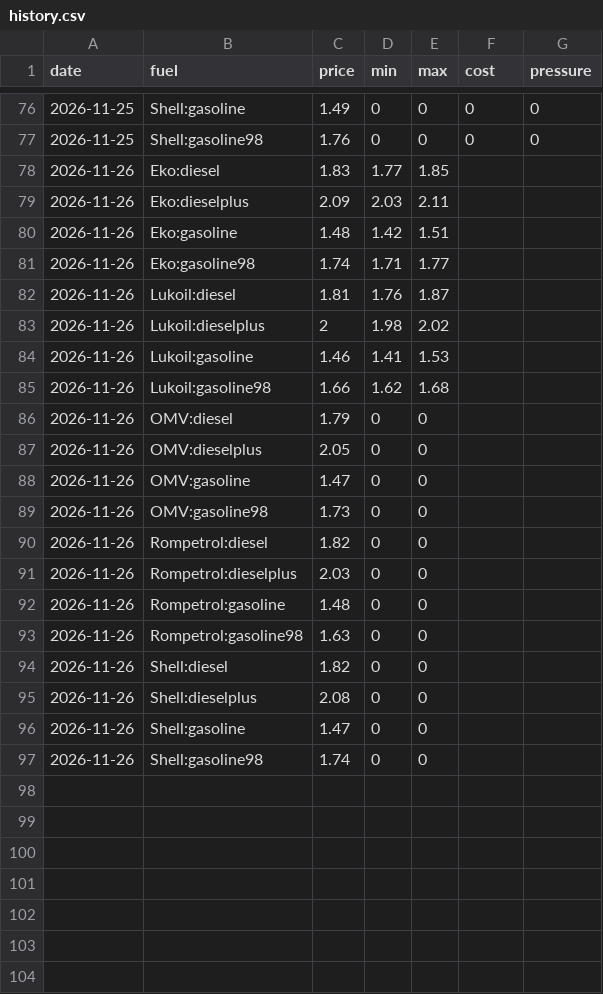
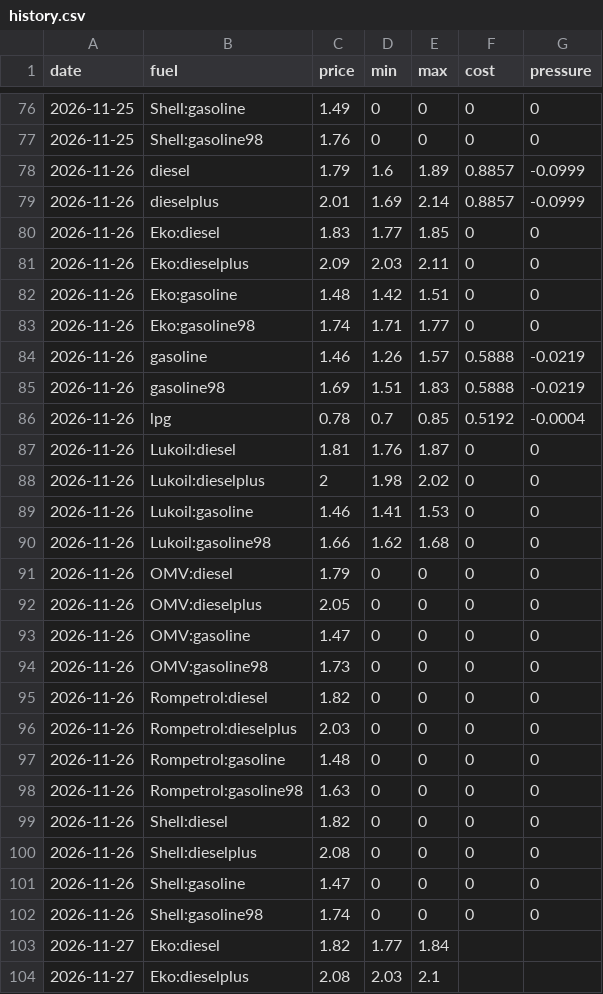
Before and after one commit to nikx111/gorivo, a CSV file: data/history.csv, drawn as a sheet; only a part is shown, gaps mark what is left out; the diff covers the shown part only.

```diff
--- a/data/history.csv
+++ b/data/history.csv
@@ -77,21 +77,28 @@ date,fuel,price,min,max,cost,pressure
 2026-11-25,Shell:gasoline98,1.76,0,0,0,0
-2026-11-26,Eko:diesel,1.83,1.77,1.85,,
-2026-11-26,Eko:dieselplus,2.09,2.03,2.11,,
-2026-11-26,Eko:gasoline,1.48,1.42,1.51,,
-2026-11-26,Eko:gasoline98,1.74,1.71,1.77,,
-2026-11-26,Lukoil:diesel,1.81,1.76,1.87,,
-2026-11-26,Lukoil:dieselplus,2,1.98,2.02,,
-2026-11-26,Lukoil:gasoline,1.46,1.41,1.53,,
-2026-11-26,Lukoil:gasoline98,1.66,1.62,1.68,,
-2026-11-26,OMV:diesel,1.79,0,0,,
-2026-11-26,OMV:dieselplus,2.05,0,0,,
-2026-11-26,OMV:gasoline,1.47,0,0,,
-2026-11-26,OMV:gasoline98,1.73,0,0,,
-2026-11-26,Rompetrol:diesel,1.82,0,0,,
-2026-11-26,Rompetrol:dieselplus,2.03,0,0,,
-2026-11-26,Rompetrol:gasoline,1.48,0,0,,
-2026-11-26,Rompetrol:gasoline98,1.63,0,0,,
-2026-11-26,Shell:diesel,1.82,0,0,,
-2026-11-26,Shell:dieselplus,2.08,0,0,,
-2026-11-26,Shell:gasoline,1.47,0,0,,
-2026-11-26,Shell:gasoline98,1.74,0,0,,
+2026-11-26,diesel,1.79,1.6,1.89,0.8857,-0.0999
+2026-11-26,dieselplus,2.01,1.69,2.14,0.8857,-0.0999
+2026-11-26,Eko:diesel,1.83,1.77,1.85,0,0
+2026-11-26,Eko:dieselplus,2.09,2.03,2.11,0,0
+2026-11-26,Eko:gasoline,1.48,1.42,1.51,0,0
+2026-11-26,Eko:gasoline98,1.74,1.71,1.77,0,0
+2026-11-26,gasoline,1.46,1.26,1.57,0.5888,-0.0219
+2026-11-26,gasoline98,1.69,1.51,1.83,0.5888,-0.0219
+2026-11-26,lpg,0.78,0.7,0.85,0.5192,-0.0004
+2026-11-26,Lukoil:diesel,1.81,1.76,1.87,0,0
+2026-11-26,Lukoil:dieselplus,2,1.98,2.02,0,0
+2026-11-26,Lukoil:gasoline,1.46,1.41,1.53,0,0
+2026-11-26,Lukoil:gasoline98,1.66,1.62,1.68,0,0
+2026-11-26,OMV:diesel,1.79,0,0,0,0
+2026-11-26,OMV:dieselplus,2.05,0,0,0,0
+2026-11-26,OMV:gasoline,1.47,0,0,0,0
+2026-11-26,OMV:gasoline98,1.73,0,0,0,0
+2026-11-26,Rompetrol:diesel,1.82,0,0,0,0
+2026-11-26,Rompetrol:dieselplus,2.03,0,0,0,0
+2026-11-26,Rompetrol:gasoline,1.48,0,0,0,0
+2026-11-26,Rompetrol:gasoline98,1.63,0,0,0,0
+2026-11-26,Shell:diesel,1.82,0,0,0,0
+2026-11-26,Shell:dieselplus,2.08,0,0,0,0
+2026-11-26,Shell:gasoline,1.47,0,0,0,0
+2026-11-26,Shell:gasoline98,1.74,0,0,0,0
+2026-11-27,Eko:diesel,1.82,1.77,1.84,,
+2026-11-27,Eko:dieselplus,2.08,2.03,2.1,,
```
Also changed, not shown: 18 added rows elsewhere in this file, data/forecasts.csv, 7 other files.
